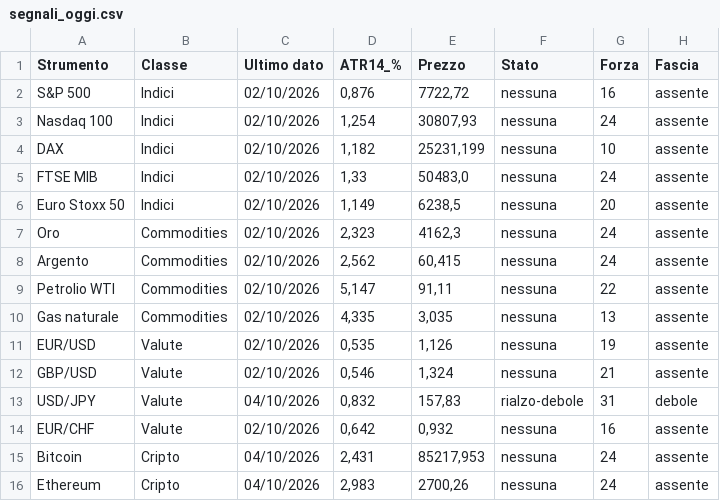
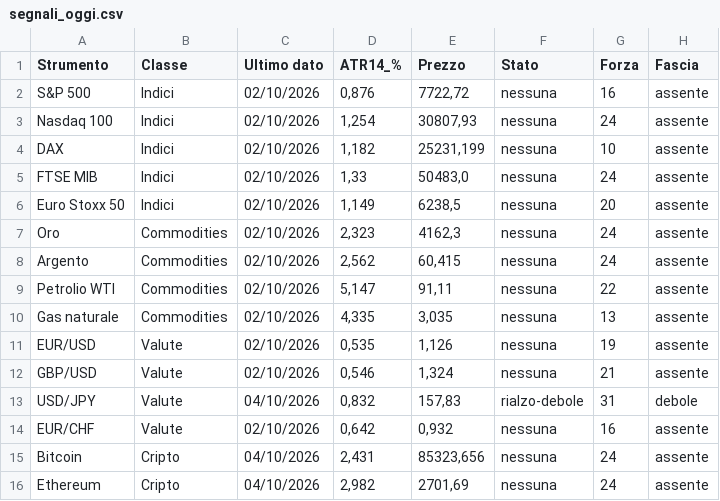
Before and after one commit to ingalessandrosessa-sudo/Trend, a CSV file: docs/dati/segnali_oggi.csv, drawn as a sheet; only a part is shown; the diff names each change by its address in the sheet, - before the commit and + after, or states it on an @@ line.

```diff
--- a/docs/dati/segnali_oggi.csv
+++ b/docs/dati/segnali_oggi.csv
-E15 (Prezzo): 85217,953
+E15 (Prezzo): 85323,656
-D16 (ATR14_%): 2,983
+D16 (ATR14_%): 2,982
-E16 (Prezzo): 2700,26
+E16 (Prezzo): 2701,69
```
Also changed, not shown: 3 other files.
